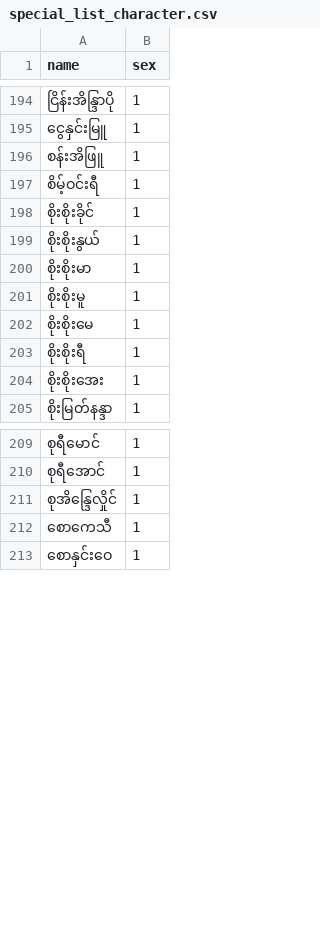
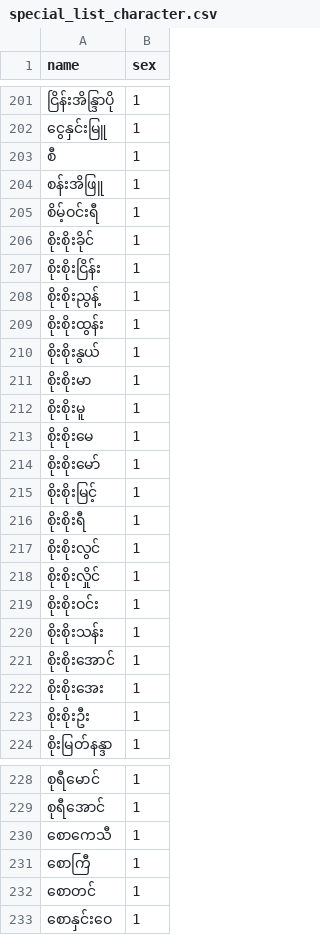
Before and after one commit to binarybrigade/myanmar-name-mf-classification, a CSV file: processed_data/special_list_character.csv, drawn as a sheet; only a part is shown, gaps mark what is left out; removed rows and columns are numbered as before the commit, all else as after; the diff covers the shown part only; the diff names each change by its address in the sheet, - before the commit and + after, or states it on an @@ line.

```diff
--- a/processed_data/special_list_character.csv
+++ b/processed_data/special_list_character.csv
+row 203: စီ | 1
+row 207: စိုးစိုးငြိန်း | 1
+row 208: စိုးစိုးညွန့် | 1
+row 209: စိုးစိုးထွန်း | 1
+row 214: စိုးစိုးမော် | 1
+row 215: စိုးစိုးမြင့် | 1
+row 217: စိုးစိုးလွင် | 1
+row 218: စိုးစိုးလှိုင် | 1
+row 219: စိုးစိုးဝင်း | 1
+row 220: စိုးစိုးသန်း | 1
+row 221: စိုးစိုးအောင် | 1
+row 223: စိုးစိုးဦး | 1
-row 211: စုအိန္ဒြေလှိုင် | 1
+row 231: စောကြီ | 1
+row 232: စောတင် | 1
```
Also changed, not shown: 52 added rows, 6 removed rows and 2 edited cells elsewhere in this file, processed_data/all_names.csv, processed_data/special_list_multi.csv, 18 other files.
